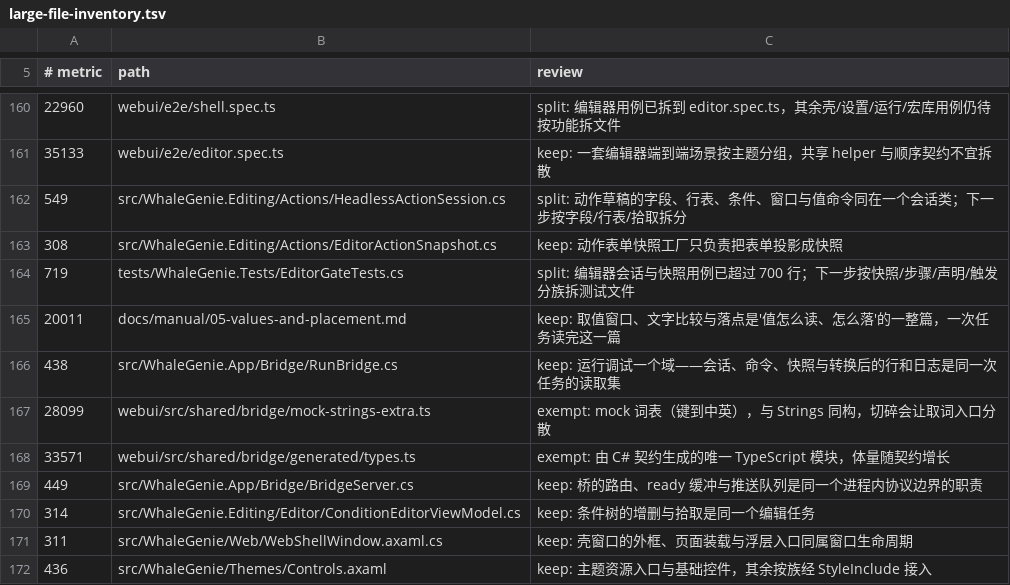
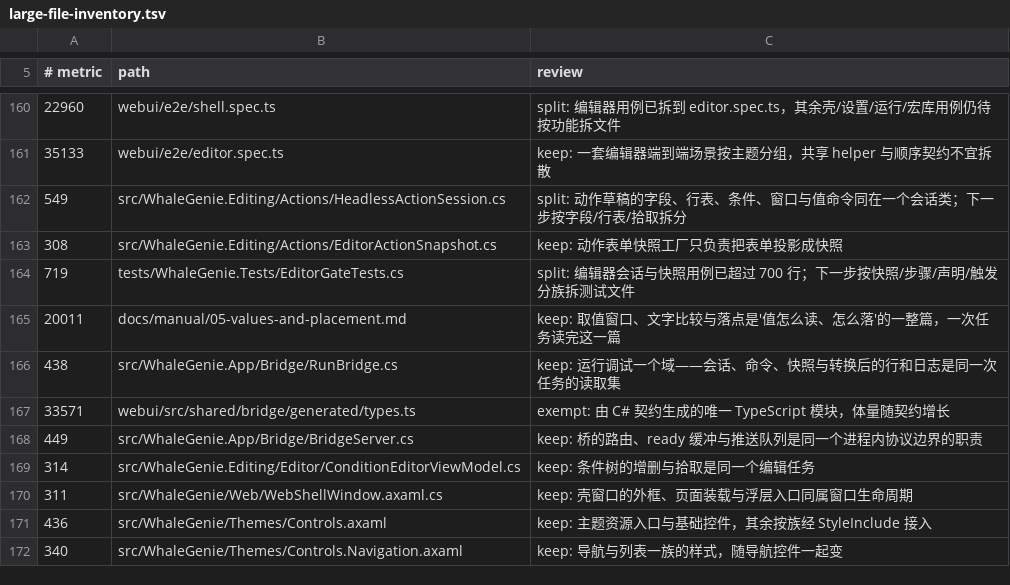
Before and after one commit to ilpoint/WhaleGenie, a TSV file: .githooks/large-file-inventory.tsv, drawn as a sheet; only a part is shown, gaps mark what is left out; the shorter side is filled out with more unchanged rows; the diff names each change by its address in the sheet, - before the commit and + after, or states it on an @@ line.

Commit message:
refactor: mock 词表改由文案表生成

```diff
--- a/.githooks/large-file-inventory.tsv
+++ b/.githooks/large-file-inventory.tsv
-row 167: 28099 | webui/src/shared/bridge/mock-strings-extra.ts | exempt: mock 词表（键到中英），与 Strings 同构，切碎会让取词入口分散
```
Also changed, not shown: 10 other files.
